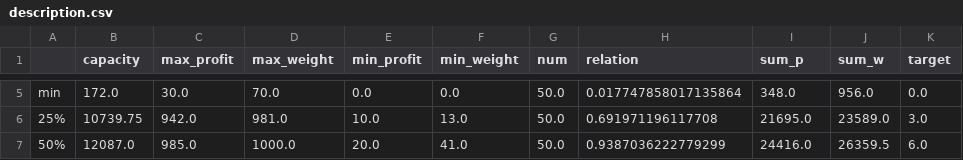
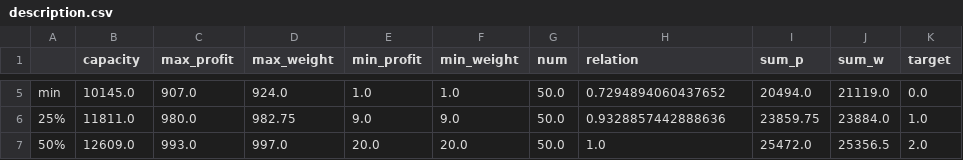
Before and after one commit to marreA/kplib, a CSV file: scripts/description.csv, drawn as a sheet; only a part is shown, gaps mark what is left out; the diff covers the shown part only; the diff names each change by its address in the sheet, - before the commit and + after, or states it on an @@ line.

```diff
--- a/scripts/description.csv
+++ b/scripts/description.csv
-B5 (capacity): 172.0
+B5 (capacity): 10145.0
-C5 (max_profit): 30.0
+C5 (max_profit): 907.0
-D5 (max_weight): 70.0
+D5 (max_weight): 924.0
-E5 (min_profit): 0.0
+E5 (min_profit): 1.0
-F5 (min_weight): 0.0
+F5 (min_weight): 1.0
-H5 (relation): 0.017747858017135864
+H5 (relation): 0.7294894060437652
-I5 (sum_p): 348.0
+I5 (sum_p): 20494.0
-J5 (sum_w): 956.0
+J5 (sum_w): 21119.0
-B6 (capacity): 10739.75
+B6 (capacity): 11811.0
-C6 (max_profit): 942.0
+C6 (max_profit): 980.0
-D6 (max_weight): 981.0
+D6 (max_weight): 982.75
-E6 (min_profit): 10.0
+E6 (min_profit): 9.0
-F6 (min_weight): 13.0
+F6 (min_weight): 9.0
-H6 (relation): 0.691971196117708
+H6 (relation): 0.9328857442888636
-I6 (sum_p): 21695.0
+I6 (sum_p): 23859.75
-J6 (sum_w): 23589.0
+J6 (sum_w): 23884.0
-K6 (target): 3.0
+K6 (target): 1.0
-B7 (capacity): 12087.0
+B7 (capacity): 12609.0
-C7 (max_profit): 985.0
+C7 (max_profit): 993.0
-D7 (max_weight): 1000.0
+D7 (max_weight): 997.0
-F7 (min_weight): 41.0
+F7 (min_weight): 20.0
-H7 (relation): 0.9387036222779299
+H7 (relation): 1.0
-I7 (sum_p): 24416.0
+I7 (sum_p): 25472.0
-J7 (sum_w): 26359.5
+J7 (sum_w): 25356.5
-K7 (target): 6.0
+K7 (target): 2.0
```
Also changed, not shown: 46 edited cells elsewhere in this file, 3 other files.
